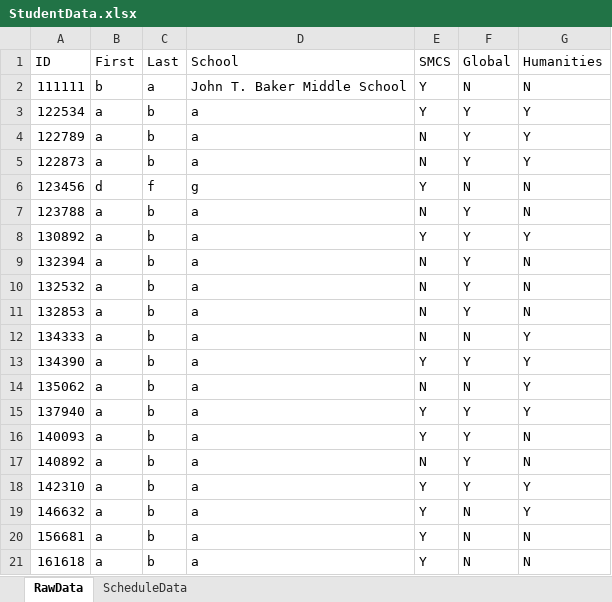
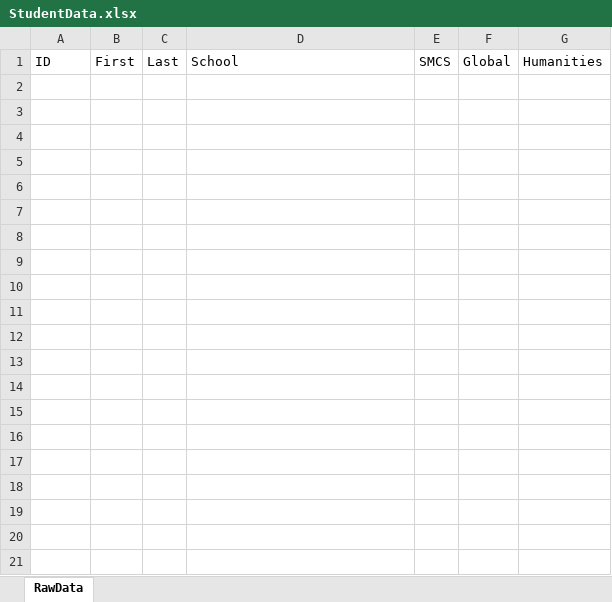
Before and after one commit to Compacted-Design/Invited-Meeting-Scheduler, an Excel workbook: application/data/StudentData.xlsx, sheet RawData, drawn as a sheet; only a part is shown; values as stored, in another font and other column widths than the file's, no borders; the diff covers the shown part only; the diff names each change by its address in the sheet, - before the commit and + after, or states it on an @@ line.

Commit message:
Update StudentData.xlsx

```diff
--- a/application/data/StudentData.xlsx (sheet RawData)
+++ b/application/data/StudentData.xlsx (sheet RawData)
-sheet tab: ScheduleData
-row 2: 111111 | b | a | John T. Baker Middle School | Y | N | N
-row 3: 122534 | a | b | a | Y | Y | Y
-row 4: 122789 | a | b | a | N | Y | Y
-row 5: 122873 | a | b | a | N | Y | Y
-row 6: 123456 | d | f | g | Y | N | N
-row 7: 123788 | a | b | a | N | Y | N
-row 8: 130892 | a | b | a | Y | Y | Y
-row 9: 132394 | a | b | a | N | Y | N
-row 10: 132532 | a | b | a | N | Y | N
-row 11: 132853 | a | b | a | N | Y | N
-row 12: 134333 | a | b | a | N | N | Y
-row 13: 134390 | a | b | a | Y | Y | Y
-row 14: 135062 | a | b | a | N | N | Y
-row 15: 137940 | a | b | a | Y | Y | Y
-row 16: 140093 | a | b | a | Y | Y | N
-row 17: 140892 | a | b | a | N | Y | N
-row 18: 142310 | a | b | a | Y | Y | Y
-row 19: 146632 | a | b | a | Y | N | Y
-row 20: 156681 | a | b | a | Y | N | N
-row 21: 161618 | a | b | a | Y | N | N
```
Also changed, not shown: 185 removed rows elsewhere in this sheet.
